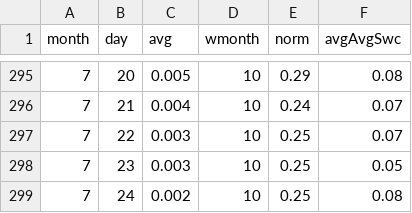
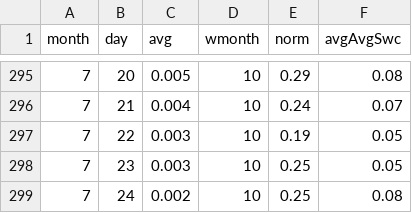
Before and after one commit to datadesk/california-drought-scrapers, a CSV file: snowpack/data/normals/normal-swc.csv, drawn as a sheet; only a part is shown, gaps mark what is left out.

```diff
--- a/snowpack/data/normals/normal-swc.csv
+++ b/snowpack/data/normals/normal-swc.csv
@@ -296,3 +296,3 @@ month,day,avg,wmonth,norm,avgAvgSwc
 7,21,0.004,10,0.24,0.07
-7,22,0.003,10,0.25,0.07
+7,22,0.003,10,0.19,0.05
 7,23,0.003,10,0.25,0.05
```
